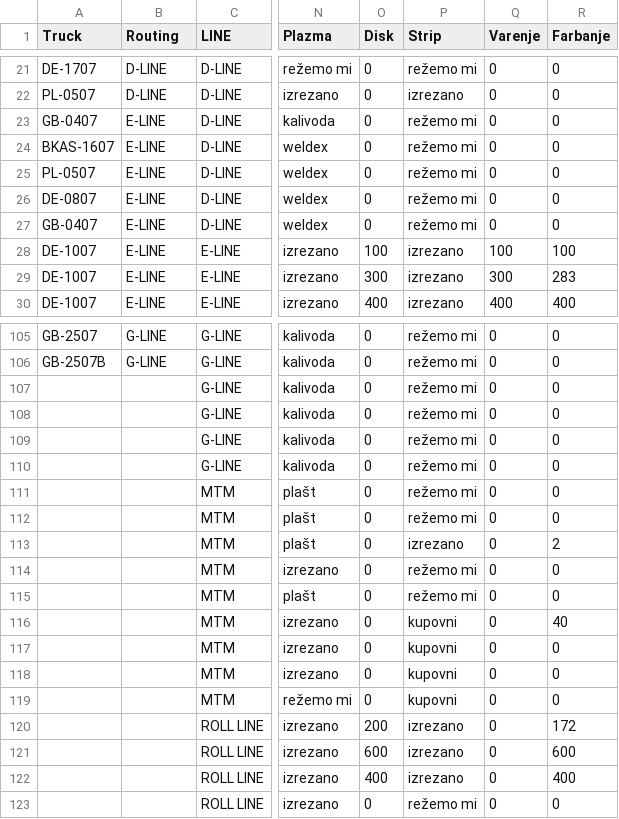
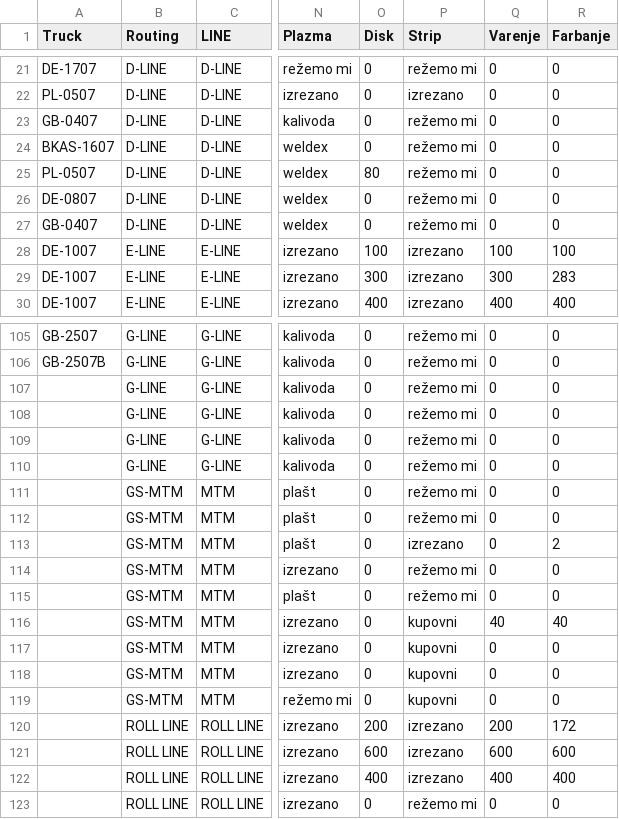
Before and after one commit to c4k120/testing, a CSV file: master2.csv, drawn as a sheet; only a part is shown, gaps mark what is left out; the diff covers the shown part only; the diff names each change by its address in the sheet, - before the commit and + after, or states it on an @@ line.

```diff
--- a/master2.csv
+++ b/master2.csv
-B23:B27 (Routing): E-LINE
+B23:B27 (Routing): D-LINE
-O25 (Disk): 0
+O25 (Disk): 80
-B107:B110 (Routing): (empty)
+B107:B110 (Routing): G-LINE
-B111:B119 (Routing): (empty)
+B111:B119 (Routing): GS-MTM
-Q116 (Varenje): 0
+Q116 (Varenje): 40
-B120:B123 (Routing): (empty)
+B120:B123 (Routing): ROLL LINE
-Q120 (Varenje): 0
+Q120 (Varenje): 200
-Q121 (Varenje): 0
+Q121 (Varenje): 600
-Q122 (Varenje): 0
+Q122 (Varenje): 400
```
Also changed, not shown: 37 edited cells elsewhere in this file, orderbook2.csv, 1 other file.
